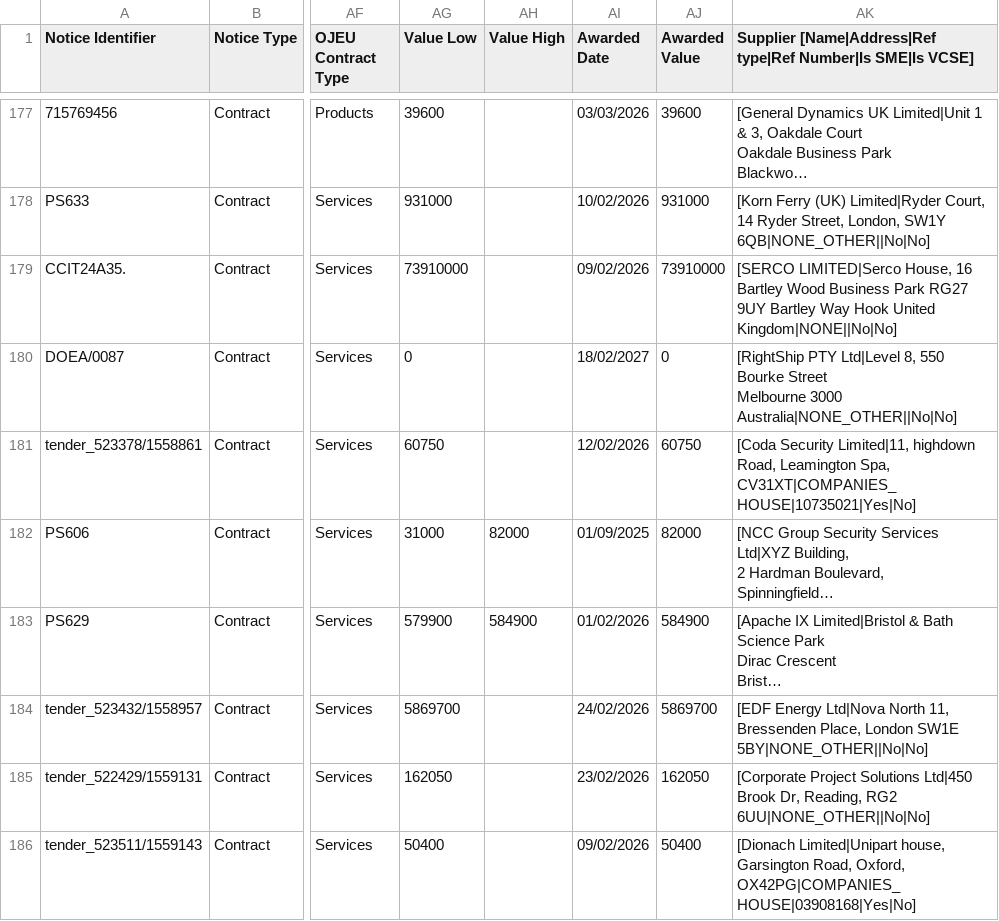
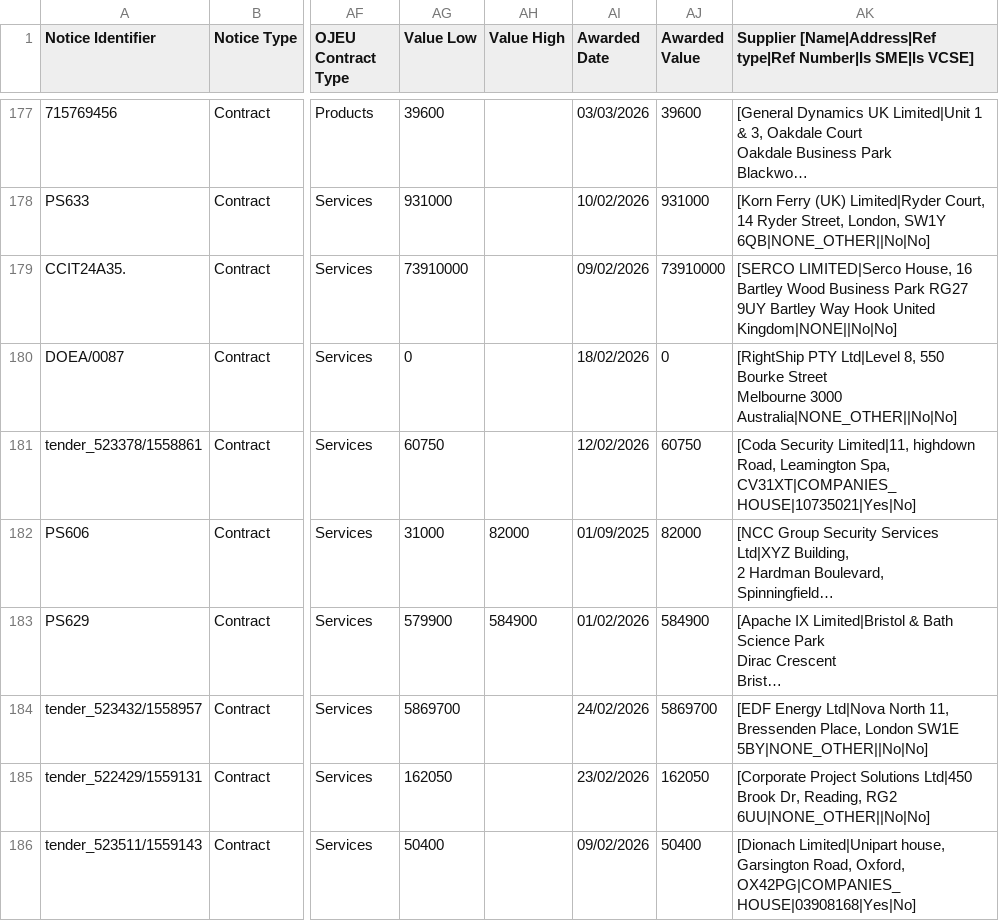
Before and after one commit to Toucanz/mod_contracts_analysis, a CSV file: contract_data/notices(15).csv, drawn as a sheet; only a part is shown, gaps mark what is left out; long unchanged cells end in …; the diff names each change by its address in the sheet, - before the commit and + after, or states it on an @@ line.

Commit message:
initial data input, cleaning. Starting on the exploratory analysis

```diff
--- a/contract_data/notices(15).csv
+++ b/contract_data/notices(15).csv
-AI180 (Awarded Date): 18/02/2027
+AI180 (Awarded Date): 18/02/2026
```
Also changed, not shown: 2 other files.
